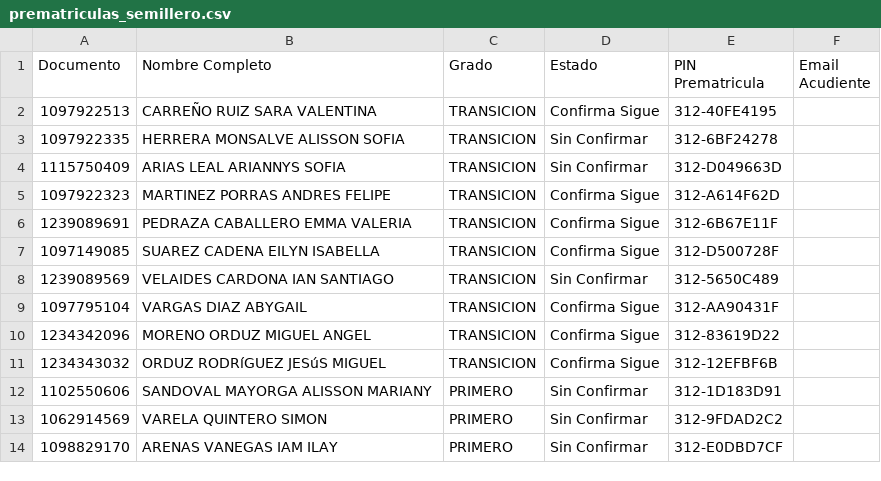
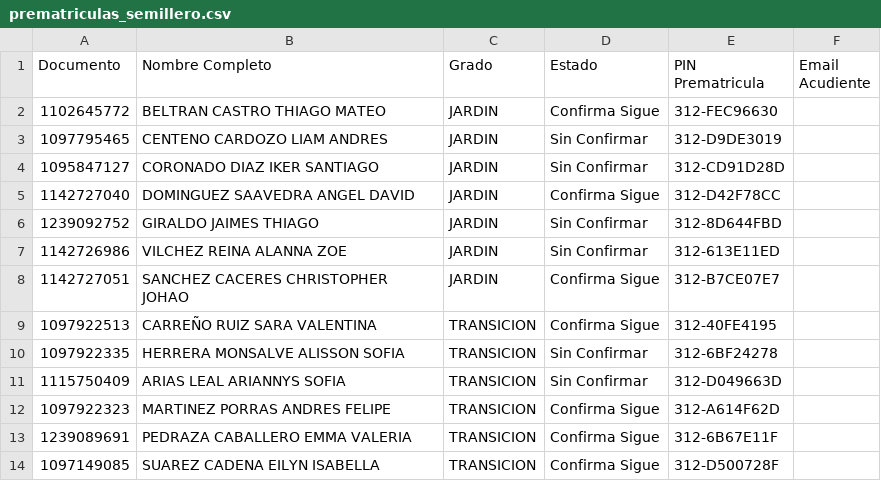
Before and after one commit to csd-digitalweb/sitio-web-csd, a CSV file: src/reserva-cupo/prematriculas_semillero.csv, drawn as a sheet; only a part is shown; the shorter side is filled out with more unchanged rows; the diff names each change by its address in the sheet, - before the commit and + after, or states it on an @@ line.

Commit message:
chore(sync): actualizar cupos y asignación de salones desde EduColombia

```diff
--- a/src/reserva-cupo/prematriculas_semillero.csv
+++ b/src/reserva-cupo/prematriculas_semillero.csv
+row 2: 1102645772 | BELTRAN CASTRO THIAGO MATEO | JARDIN | Confirma Sigue | 312-FEC96630
+row 3: 1097795465 | CENTENO CARDOZO LIAM ANDRES | JARDIN | Sin Confirmar | 312-D9DE3019
+row 4: 1095847127 | CORONADO DIAZ IKER SANTIAGO | JARDIN | Sin Confirmar | 312-CD91D28D
+row 5: 1142727040 | DOMINGUEZ SAAVEDRA ANGEL DAVID | JARDIN | Confirma Sigue | 312-D42F78CC
+row 6: 1239092752 | GIRALDO JAIMES THIAGO | JARDIN | Sin Confirmar | 312-8D644FBD
+row 7: 1142726986 | VILCHEZ REINA ALANNA ZOE | JARDIN | Sin Confirmar | 312-613E11ED
+row 8: 1142727051 | SANCHEZ CACERES CHRISTOPHER JOHAO | JARDIN | Confirma Sigue | 312-B7CE07E7
```
Also changed, not shown: 1 other file.
